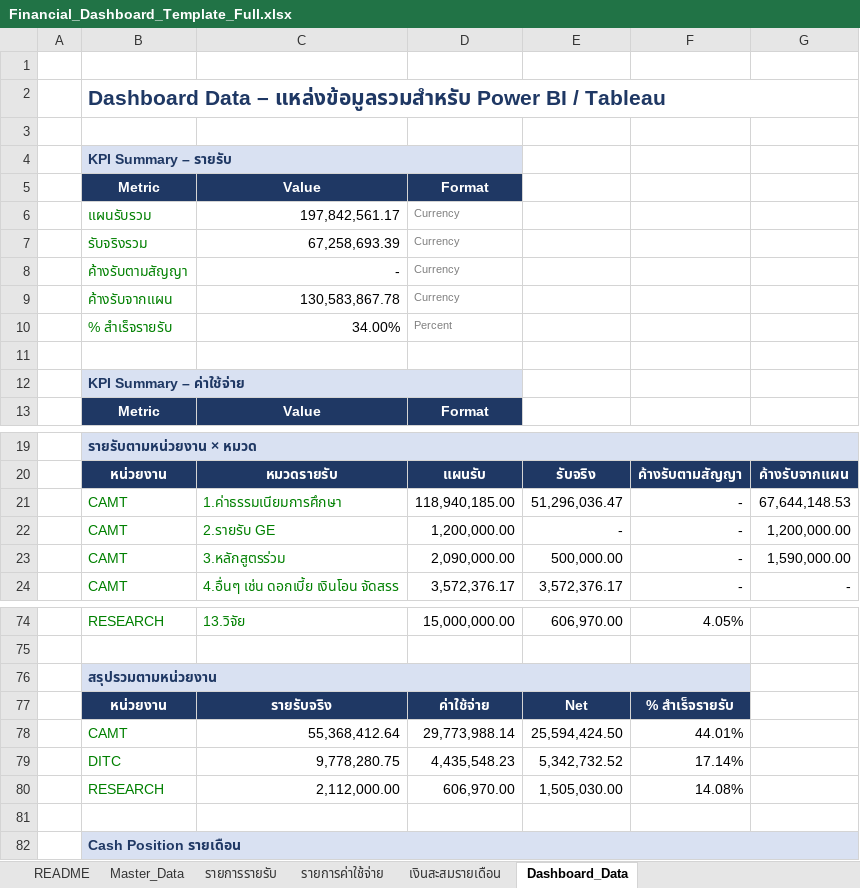
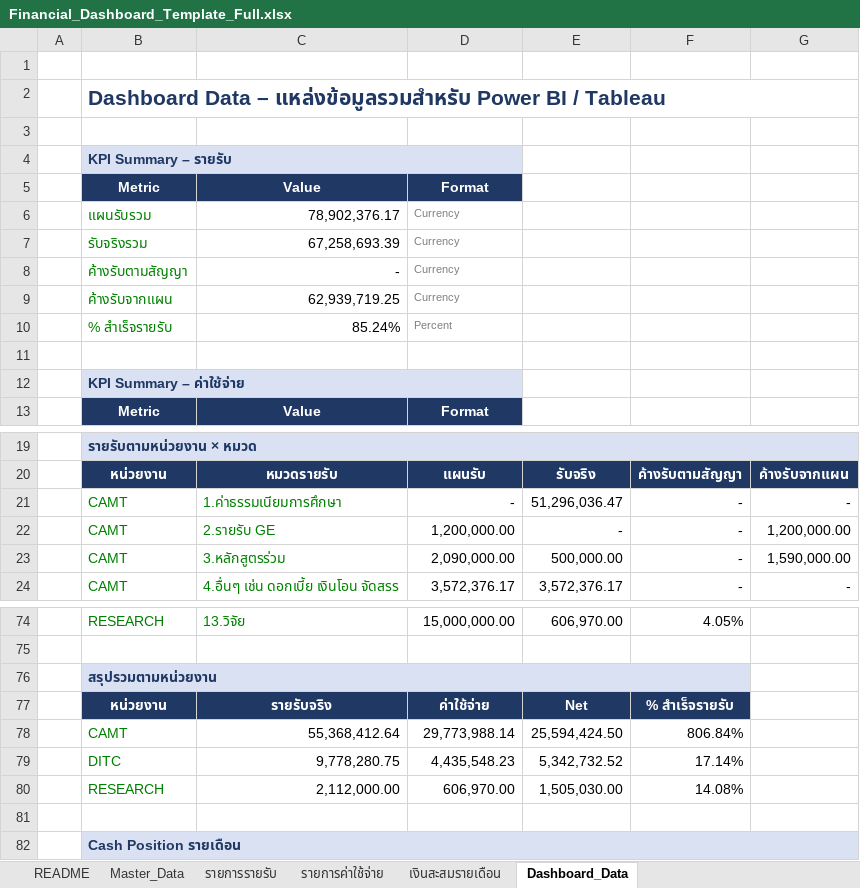
Before and after one commit to kanyaphak6365-jpg/financial-dashboard, an Excel workbook: Financial_Dashboard_Template_Full.xlsx, sheet Dashboard_Data, drawn as a sheet; only a part is shown, gaps mark what is left out; values as stored, in another font and other column widths than the file's, no borders; the diff names each change by its address in the sheet, - before the commit and + after, or states it on an @@ line.

```diff
--- a/Financial_Dashboard_Template_Full.xlsx (sheet Dashboard_Data)
+++ b/Financial_Dashboard_Template_Full.xlsx (sheet Dashboard_Data)
-C6: 197,842,561.17
+C6: 78,902,376.17
-C9: 130,583,867.78
+C9: 62,939,719.25
-C10: 34.00%
+C10: 85.24%
-D21: 118,940,185.00
+D21: -
-G21: 67,644,148.53
+G21: -
-F78: 44.01%
+F78: 806.84%
```
Also changed, not shown: sheet รายการรายรับ, sheet Master_Data.
